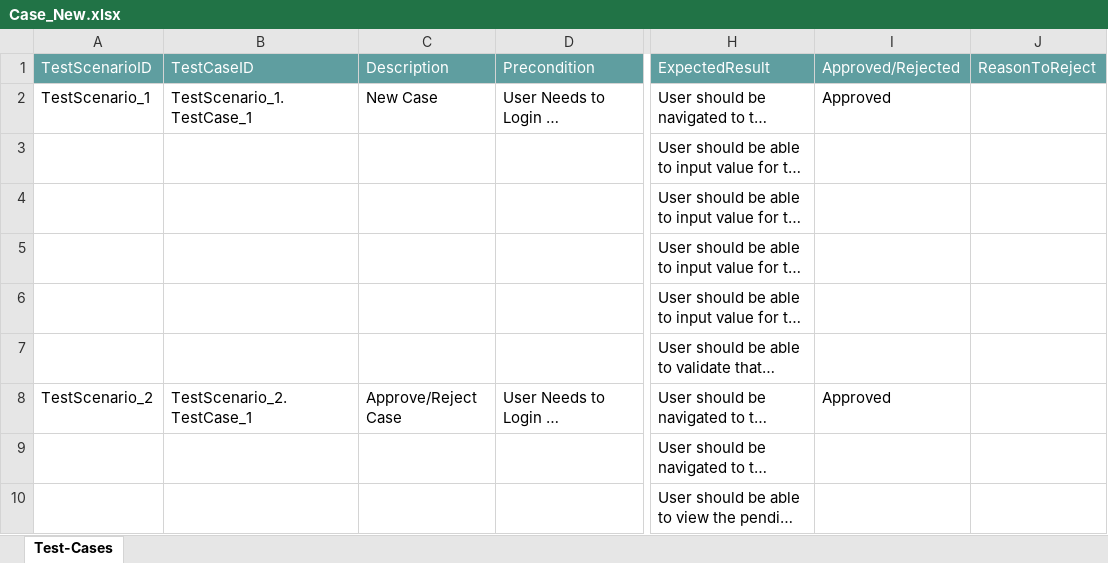
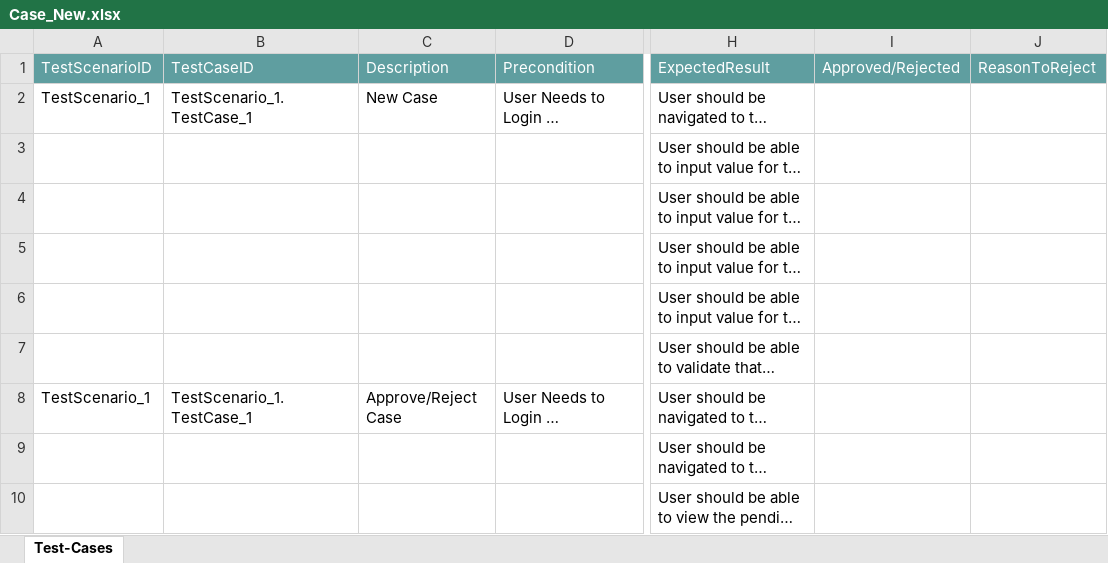
Before and after one commit to ShaikMohamedIrfan/ANEESHA, an Excel workbook: Case_New.xlsx, sheet Test-Cases, drawn as a sheet; only a part is shown, gaps mark what is left out; long unchanged cells end in …; values as stored, in another font and other column widths than the file's, no borders; table styles not drawn; the diff names each change by its address in the sheet, - before the commit and + after, or states it on an @@ line.

Commit message:
Initial Commit for Verification of Test cases

```diff
--- a/Case_New.xlsx (sheet Test-Cases)
+++ b/Case_New.xlsx (sheet Test-Cases)
-I2: Approved
+I2: (empty)
-A8: TestScenario_2
+A8: TestScenario_1
-B8: TestScenario_2.TestCase_1
+B8: TestScenario_1.TestCase_1
-I8: Approved
+I8: (empty)
```
